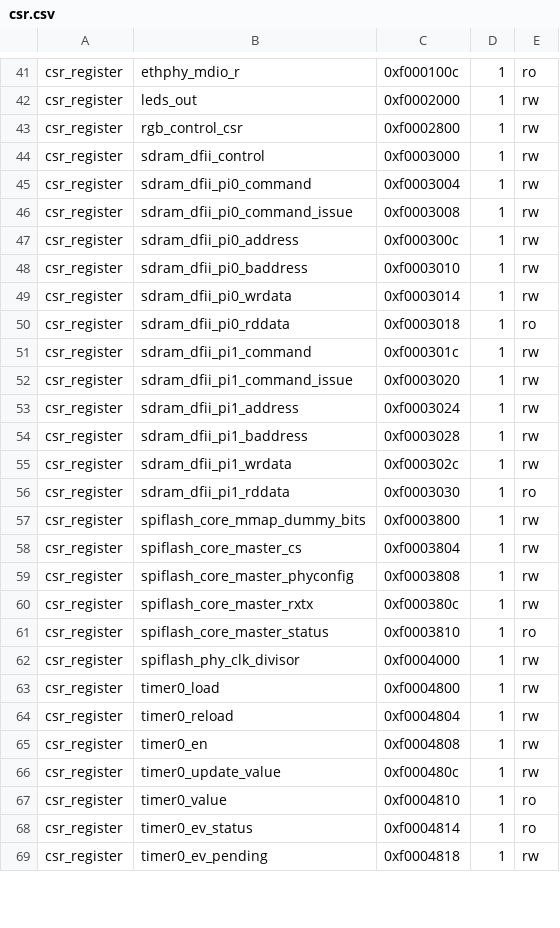
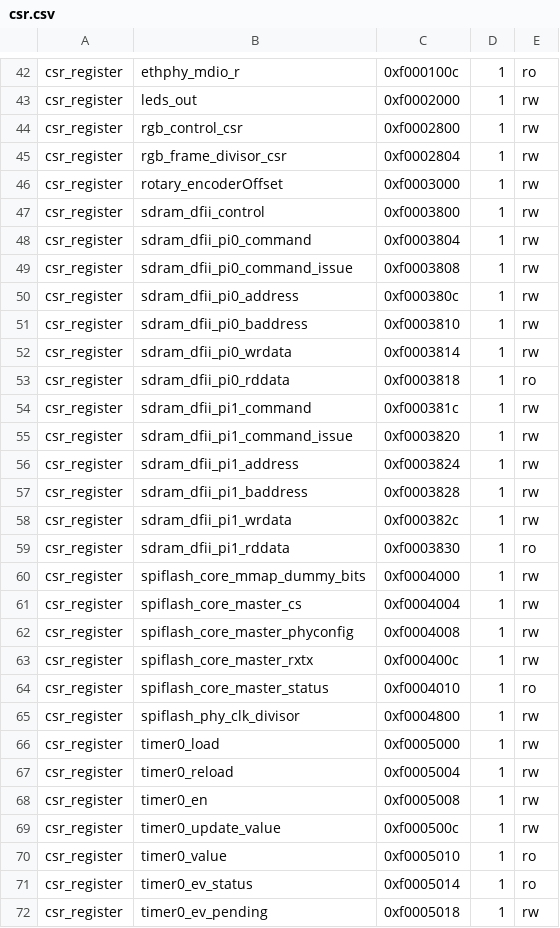
Before and after one commit to mckaymatthew/rdu3, a CSV file: csr.csv, drawn as a sheet; only a part is shown, gaps mark what is left out; the diff covers the shown part only.

```diff
--- a/csr.csv
+++ b/csr.csv
@@ -43,27 +44,29 @@ csr_register,leds_out,0xf0002000,1,rw
 csr_register,rgb_control_csr,0xf0002800,1,rw
-csr_register,sdram_dfii_control,0xf0003000,1,rw
-csr_register,sdram_dfii_pi0_command,0xf0003004,1,rw
-csr_register,sdram_dfii_pi0_command_issue,0xf0003008,1,rw
-csr_register,sdram_dfii_pi0_address,0xf000300c,1,rw
-csr_register,sdram_dfii_pi0_baddress,0xf0003010,1,rw
-csr_register,sdram_dfii_pi0_wrdata,0xf0003014,1,rw
-csr_register,sdram_dfii_pi0_rddata,0xf0003018,1,ro
-csr_register,sdram_dfii_pi1_command,0xf000301c,1,rw
-csr_register,sdram_dfii_pi1_command_issue,0xf0003020,1,rw
-csr_register,sdram_dfii_pi1_address,0xf0003024,1,rw
-csr_register,sdram_dfii_pi1_baddress,0xf0003028,1,rw
-csr_register,sdram_dfii_pi1_wrdata,0xf000302c,1,rw
-csr_register,sdram_dfii_pi1_rddata,0xf0003030,1,ro
-csr_register,spiflash_core_mmap_dummy_bits,0xf0003800,1,rw
-csr_register,spiflash_core_master_cs,0xf0003804,1,rw
-csr_register,spiflash_core_master_phyconfig,0xf0003808,1,rw
-csr_register,spiflash_core_master_rxtx,0xf000380c,1,rw
-csr_register,spiflash_core_master_status,0xf0003810,1,ro
-csr_register,spiflash_phy_clk_divisor,0xf0004000,1,rw
-csr_register,timer0_load,0xf0004800,1,rw
-csr_register,timer0_reload,0xf0004804,1,rw
-csr_register,timer0_en,0xf0004808,1,rw
-csr_register,timer0_update_value,0xf000480c,1,rw
-csr_register,timer0_value,0xf0004810,1,ro
-csr_register,timer0_ev_status,0xf0004814,1,ro
-csr_register,timer0_ev_pending,0xf0004818,1,rw
+csr_register,rgb_frame_divisor_csr,0xf0002804,1,rw
+csr_register,rotary_encoderOffset,0xf0003000,1,rw
+csr_register,sdram_dfii_control,0xf0003800,1,rw
+csr_register,sdram_dfii_pi0_command,0xf0003804,1,rw
+csr_register,sdram_dfii_pi0_command_issue,0xf0003808,1,rw
+csr_register,sdram_dfii_pi0_address,0xf000380c,1,rw
+csr_register,sdram_dfii_pi0_baddress,0xf0003810,1,rw
+csr_register,sdram_dfii_pi0_wrdata,0xf0003814,1,rw
+csr_register,sdram_dfii_pi0_rddata,0xf0003818,1,ro
+csr_register,sdram_dfii_pi1_command,0xf000381c,1,rw
+csr_register,sdram_dfii_pi1_command_issue,0xf0003820,1,rw
+csr_register,sdram_dfii_pi1_address,0xf0003824,1,rw
+csr_register,sdram_dfii_pi1_baddress,0xf0003828,1,rw
+csr_register,sdram_dfii_pi1_wrdata,0xf000382c,1,rw
+csr_register,sdram_dfii_pi1_rddata,0xf0003830,1,ro
+csr_register,spiflash_core_mmap_dummy_bits,0xf0004000,1,rw
+csr_register,spiflash_core_master_cs,0xf0004004,1,rw
+csr_register,spiflash_core_master_phyconfig,0xf0004008,1,rw
+csr_register,spiflash_core_master_rxtx,0xf000400c,1,rw
+csr_register,spiflash_core_master_status,0xf0004010,1,ro
+csr_register,spiflash_phy_clk_divisor,0xf0004800,1,rw
+csr_register,timer0_load,0xf0005000,1,rw
+csr_register,timer0_reload,0xf0005004,1,rw
+csr_register,timer0_en,0xf0005008,1,rw
+csr_register,timer0_update_value,0xf000500c,1,rw
+csr_register,timer0_value,0xf0005010,1,ro
+csr_register,timer0_ev_status,0xf0005014,1,ro
+csr_register,timer0_ev_pending,0xf0005018,1,rw
```
Also changed, not shown: 3 added rows and 37 edited cells elsewhere in this file, 8 other files.
